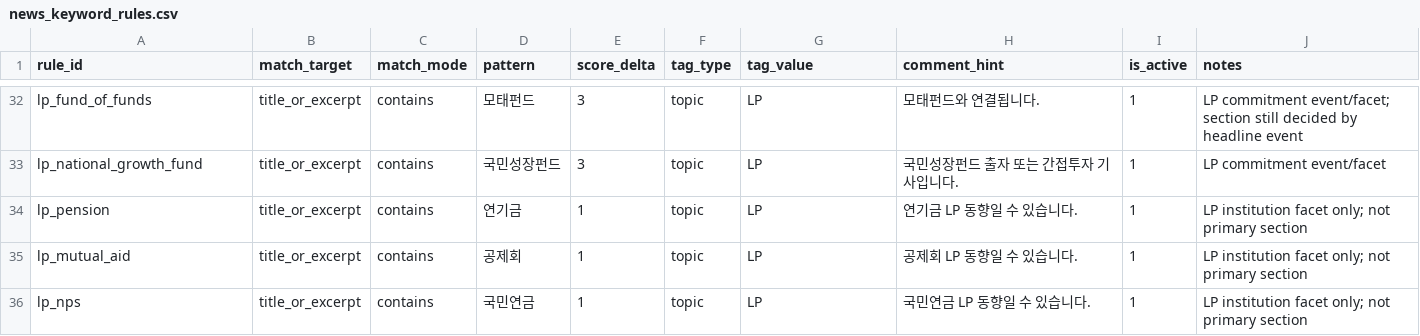
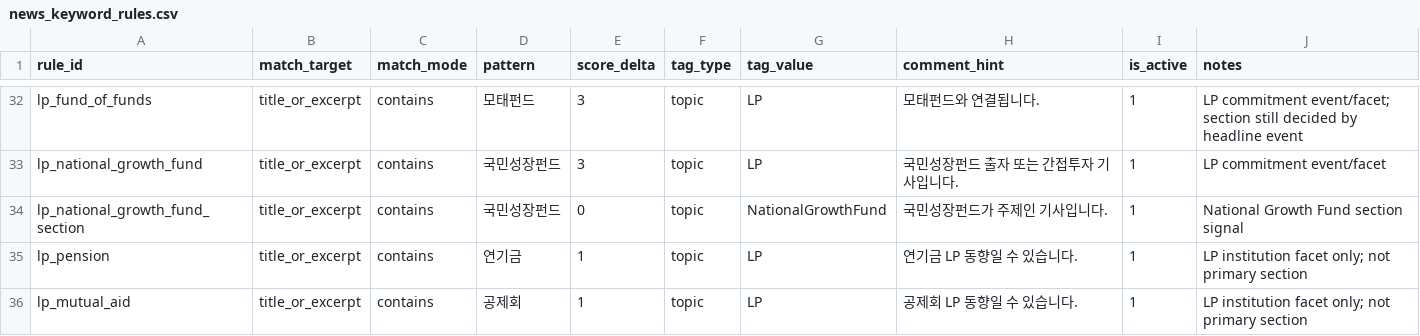
Before and after one commit to pkkong/korea-pef-db, a CSV file: services/newsletter/data/news_keyword_rules.csv, drawn as a sheet; only a part is shown, gaps mark what is left out; the shorter side is filled out with more unchanged rows.

Commit message:
Split national growth fund newsletter section

```diff
--- a/services/newsletter/data/news_keyword_rules.csv
+++ b/services/newsletter/data/news_keyword_rules.csv
@@ -33,2 +33,3 @@ lp_fund_of_funds,title_or_excerpt,contains,모태펀드,3,topic,LP,모태펀드
 lp_national_growth_fund,title_or_excerpt,contains,국민성장펀드,3,topic,LP,국민성장펀드 출자 또는 간접투자 기사입니다.,1,LP commitment event/facet
+lp_national_growth_fund_section,title_or_excerpt,contains,국민성장펀드,0,topic,NationalGrowthFund,국민성장펀드가 주제인 기사입니다.,1,National Growth Fund section signal
 lp_pension,title_or_excerpt,contains,연기금,1,topic,LP,연기금 LP 동향일 수 있습니다.,1,LP institution facet only; not primary section
```
Also changed, not shown: services/newsletter/data/news_manual_overrides.csv, services/newsletter/data/news_sources.csv, 4 other files.
